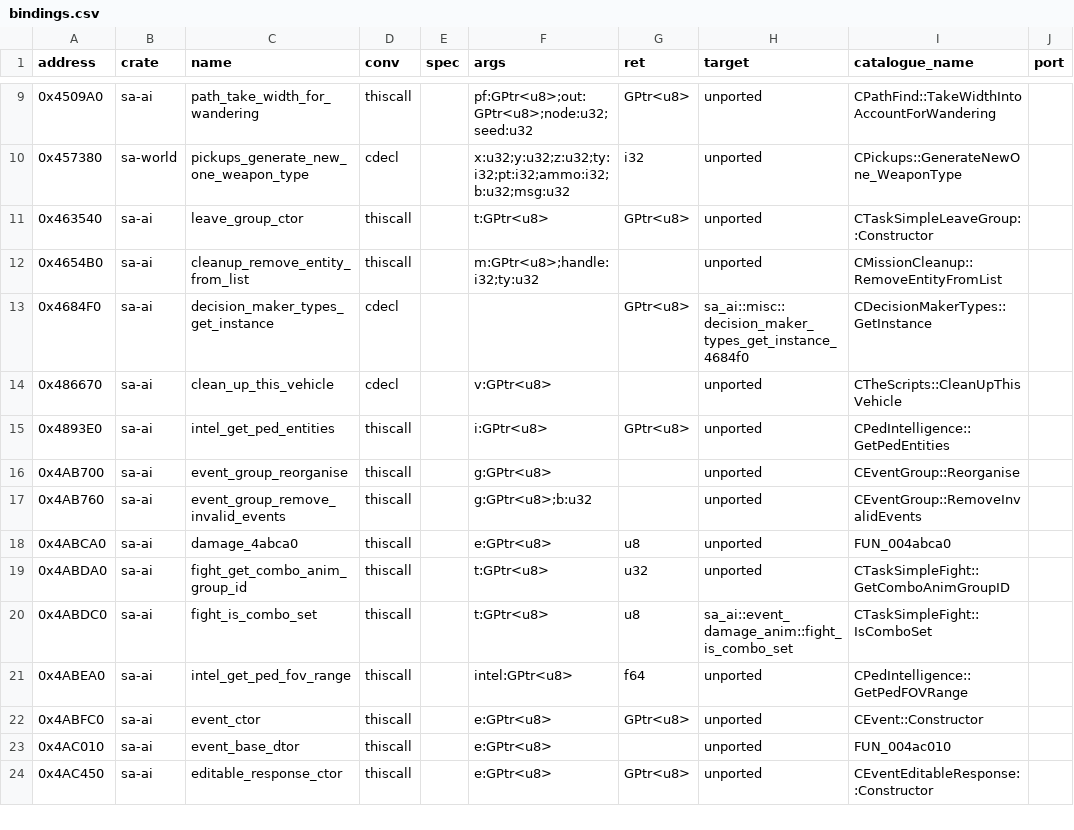
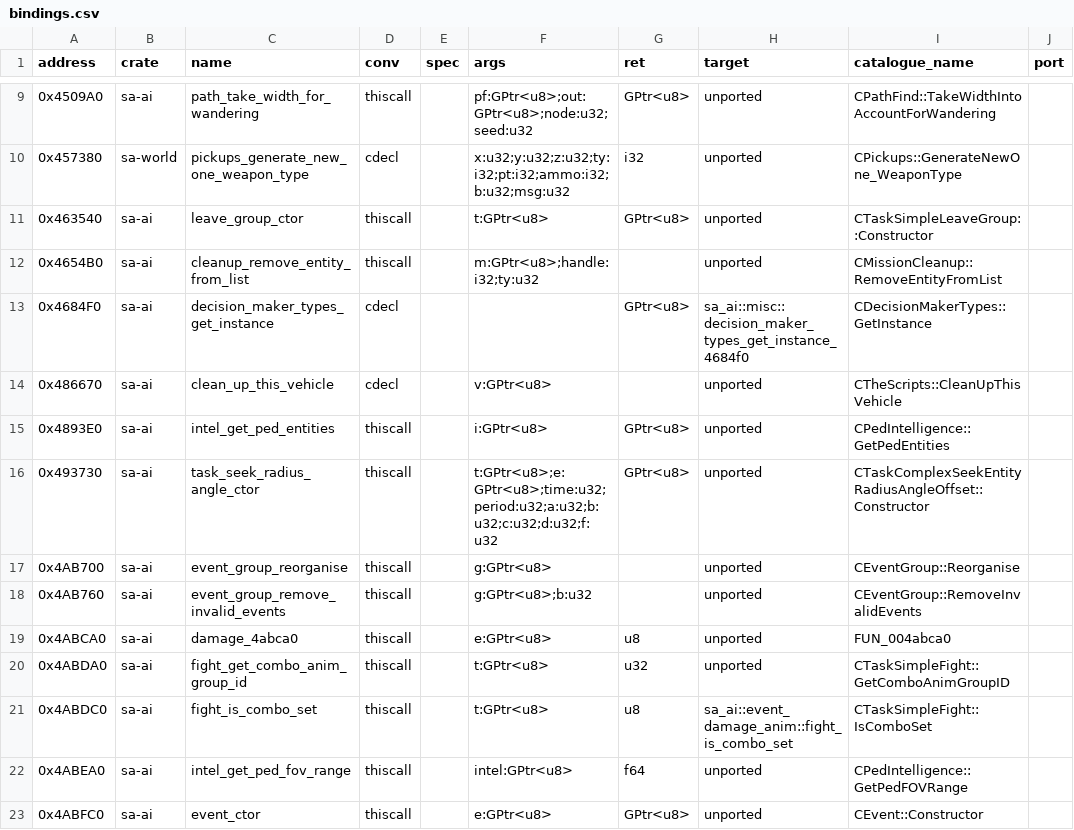
Before and after one commit to ghosty2004/sa-engine, a CSV file: catalog/bindings.csv, drawn as a sheet; only a part is shown, gaps mark what is left out; the shorter side is filled out with more unchanged rows; the diff names each change by its address in the sheet, - before the commit and + after, or states it on an @@ line.

Commit message:
feat(sa-ai): port SeekCoverUntilTargetDead's first sub-task
CTaskComplexSeekCoverUntilTargetDead::CreateFirstSubTask 0x62E6C0 (the target / cover references
swapped, the seek-radius-angle / turn-to-face / stand-still sequence) and the cover search it calls,
GetCoverPed 0x622D50 (the nearest living group member without a melee weapon, x87 squared distance).
0x493730 (the seek-radius-angle constructor) bound in sa-ai; sa-script imports it. Batch
frontier2-a8.

Refs: FRONTIER-2

```diff
--- a/catalog/bindings.csv
+++ b/catalog/bindings.csv
+row 16: 0x493730 | sa-ai | task_seek_radius_angle_ctor | thiscall |  | t:GPtr<u8>;e:GPtr<u8>;time:u32;period:u32;a:u32;b:u32;c:u32;d:u32;f:u32 | GPtr<u8> | unported | CTaskComplexSeekEntityRadiusAngleOffset::Constructor
```
Also changed, not shown: 3 other files.
